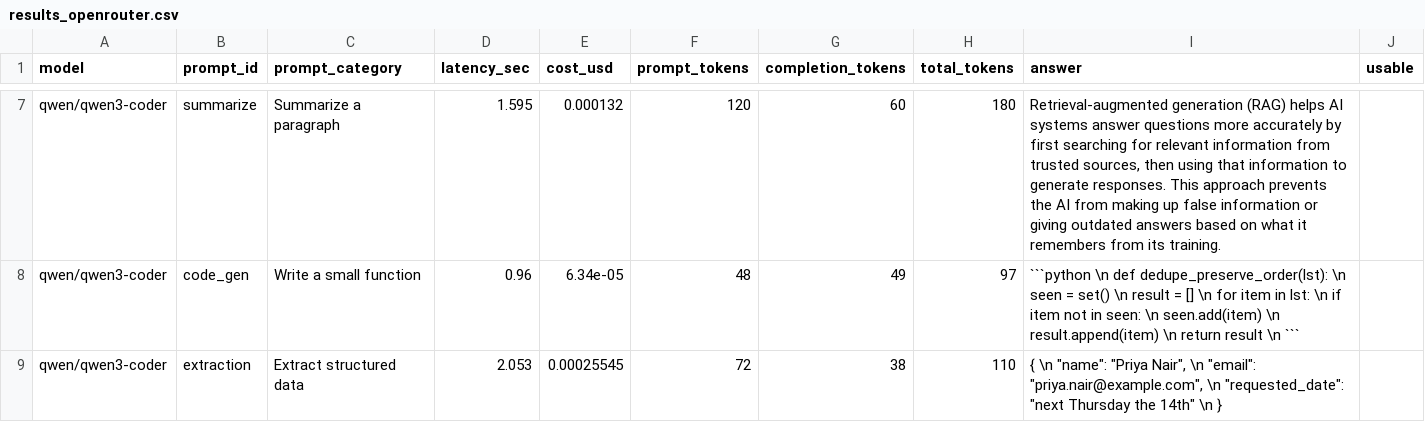
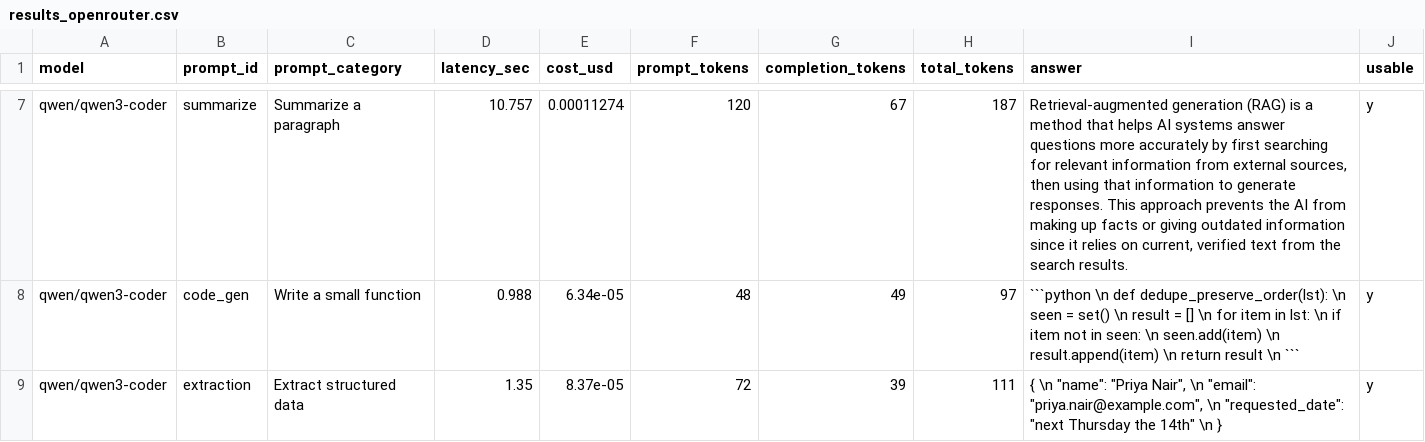
Before and after one commit to hema454/PROJECT, a CSV file: week2/model_bakeoff/results_openrouter.csv, drawn as a sheet; only a part is shown, gaps mark what is left out; the diff covers the shown part only; the diff names each change by its address in the sheet, - before the commit and + after, or states it on an @@ line.

```diff
--- a/week2/model_bakeoff/results_openrouter.csv
+++ b/week2/model_bakeoff/results_openrouter.csv
-D7 (latency_sec): 1.595
+D7 (latency_sec): 10.757
-E7 (cost_usd): 0.000132
+E7 (cost_usd): 0.00011274
-G7 (completion_tokens): 60
+G7 (completion_tokens): 67
-H7 (total_tokens): 180
+H7 (total_tokens): 187
-I7 (answer): …generation (RAG) helps AI systems answer questions more accurately by first searching for relevant information from trusted sources, then using that information to generate responses. This approach prevents the AI from making up false information or giving outdated answers based on what it remembers from its training.
+I7 (answer): …generation (RAG) is a method that helps AI systems answer questions more accurately by first searching for relevant information from external sources, then using that information to generate responses. This approach prevents the AI from making up facts or giving outdated information since it relies on current, verified text from the search results.
-J7:J9 (usable): (empty)
+J7:J9 (usable): y
-D8 (latency_sec): 0.96
+D8 (latency_sec): 0.988
-D9 (latency_sec): 2.053
+D9 (latency_sec): 1.35
-E9 (cost_usd): 0.00025545
+E9 (cost_usd): 8.37e-05
-G9 (completion_tokens): 38
+G9 (completion_tokens): 39
-H9 (total_tokens): 110
+H9 (total_tokens): 111
```
Also changed, not shown: 94 edited cells elsewhere in this file, week2/model_bakeoff/results_ollama.csv, 10 other files.
